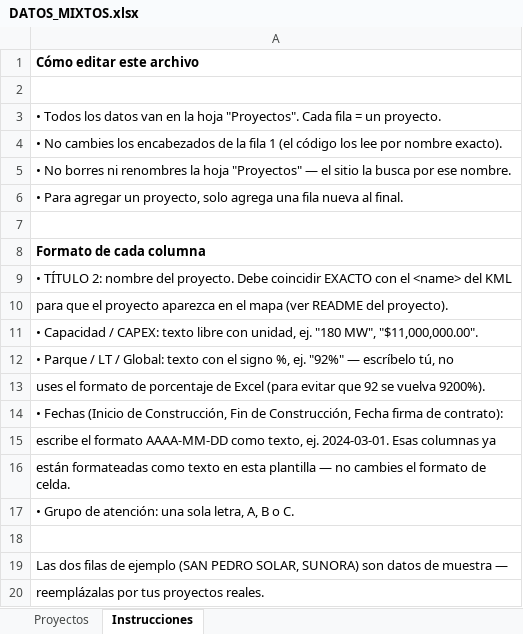
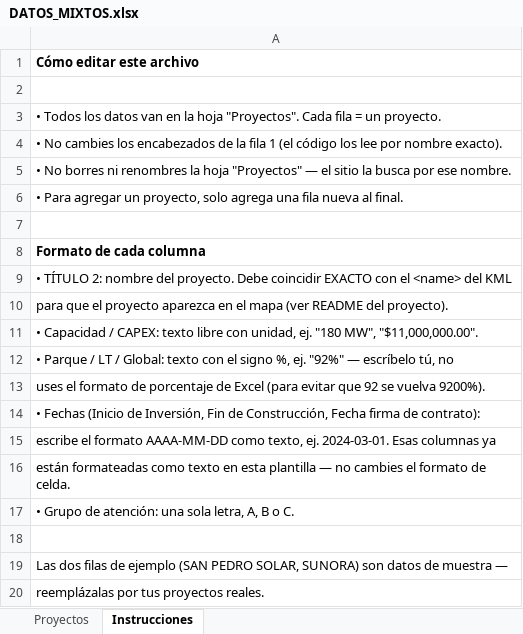
Before and after one commit to Igeophysicist/proyectos_cpel, an Excel workbook: cartera-mixtos/data/DATOS_MIXTOS.xlsx, sheet Instrucciones, drawn as a sheet; values as stored, in another font and other column widths than the file's, no borders; the diff names each change by its address in the sheet, - before the commit and + after, or states it on an @@ line.

```diff
--- a/cartera-mixtos/data/DATOS_MIXTOS.xlsx (sheet Instrucciones)
+++ b/cartera-mixtos/data/DATOS_MIXTOS.xlsx (sheet Instrucciones)
-A14: …(Inicio de Construcción, Fin de…
+A14: …(Inicio de Inversión, Fin de…
```
Also changed, not shown: sheet Proyectos, 6 other files.
